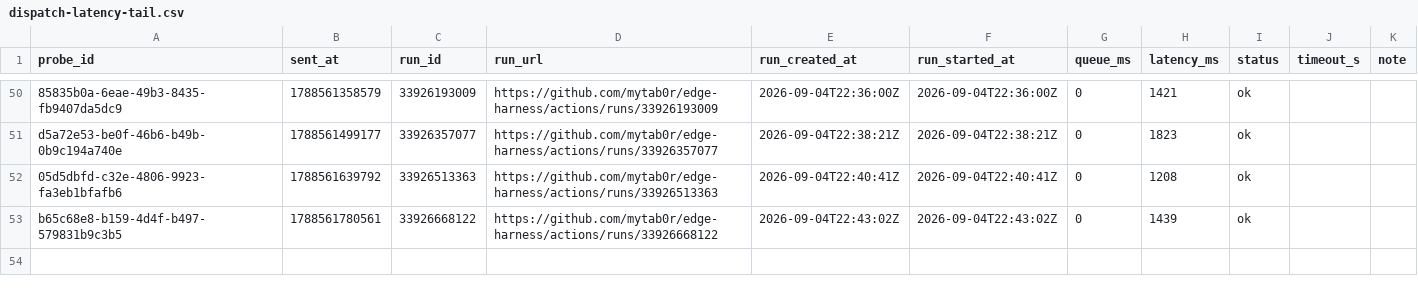
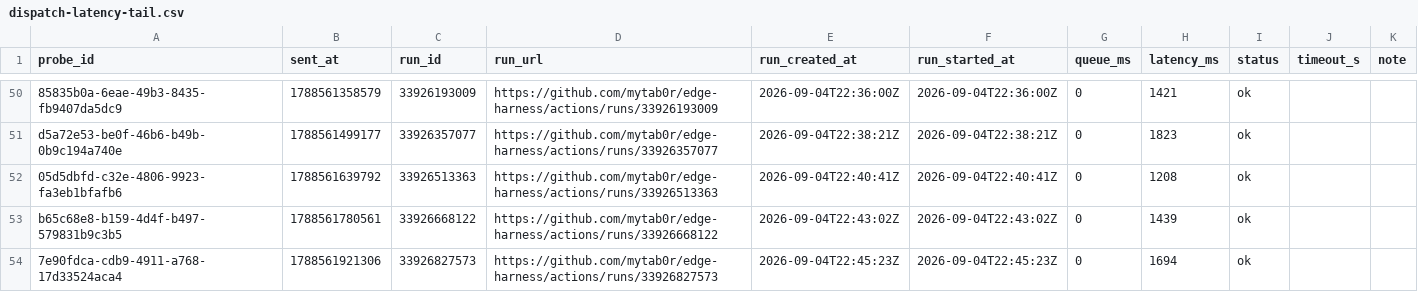
Before and after one commit to mytab0r/edge-harness, a CSV file: docs/research/data/dispatch-latency-tail.csv, drawn as a sheet; only a part is shown, gaps mark what is left out.

Commit message:
probe 7e90fdca-cdb9-4911-a768-17d33524aca4: 1694 ms

```diff
--- a/docs/research/data/dispatch-latency-tail.csv
+++ b/docs/research/data/dispatch-latency-tail.csv
@@ -53 +53,2 @@ d5a72e53-be0f-46b6-b49b-0b9c194a740e,1788561499177,33926357077,https://github.co
 b65c68e8-b159-4d4f-b497-579831b9c3b5,1788561780561,33926668122,https://github.com/mytab0r/edge-harness/actions/runs/33926668122,2026-09-04T22:43:02Z,2026-09-04T22:43:02Z,0,1439,ok,,
+7e90fdca-cdb9-4911-a768-17d33524aca4,1788561921306,33926827573,https://github.com/mytab0r/edge-harness/actions/runs/33926827573,2026-09-04T22:45:23Z,2026-09-04T22:45:23Z,0,1694,ok,,
```
